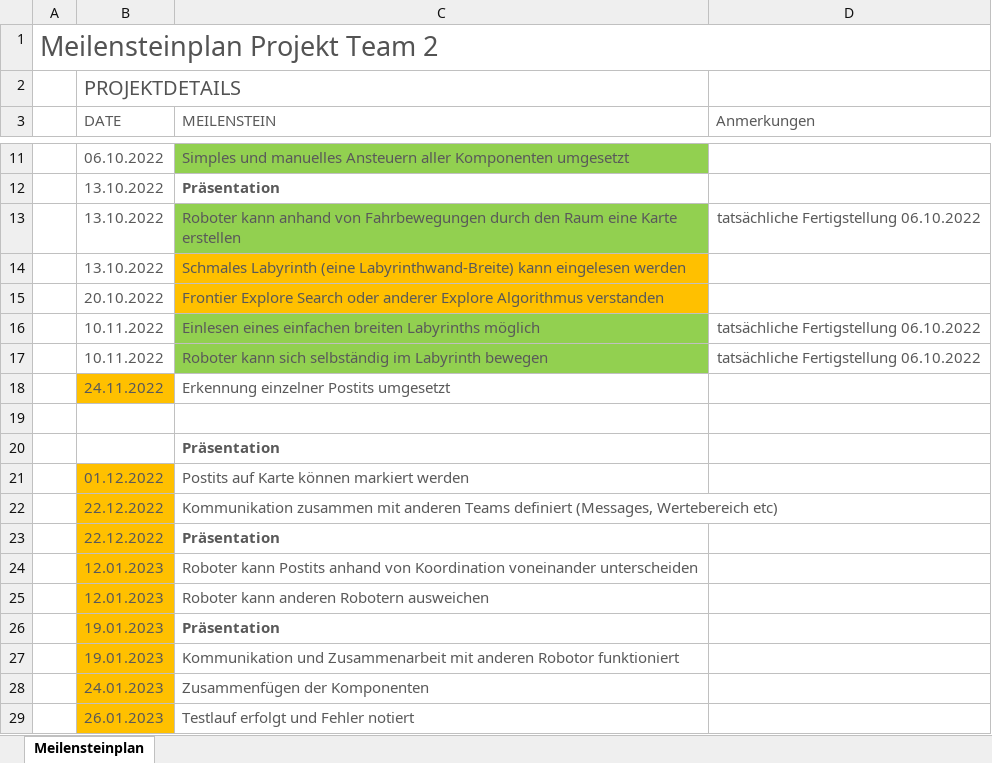
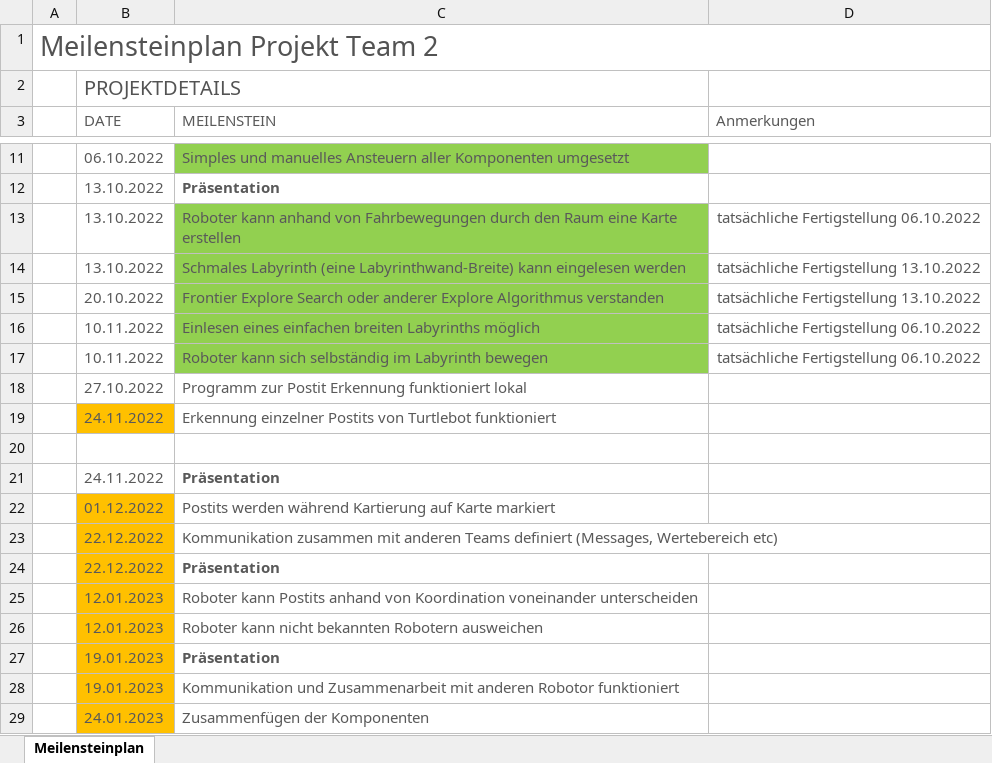
Before and after one commit to ffa6995/autonomous_slam, an Excel workbook: Meilensteinplan.xlsx, sheet Meilensteinplan, drawn as a sheet; only a part is shown, gaps mark what is left out; the shorter side is filled out with more unchanged rows; values as stored, in another font and other column widths than the file's, no borders; table styles not drawn; addresses are those after the commit; the diff names each change by its address in the sheet, - before the commit and + after, or states it on an @@ line.

Commit message:
update Meilensteinplan

```diff
--- a/Meilensteinplan.xlsx (sheet Meilensteinplan)
+++ b/Meilensteinplan.xlsx (sheet Meilensteinplan)
-C14:C15 fill: #FFC000
+C14:C15 fill: #92D050
-D14:D15 (Anmerkungen): (empty)
+D14:D15 (Anmerkungen): tatsächliche Fertigstellung 13.10.2022
+row 18:  | 27.10.2022 | Programm zur Postit Erkennung funktioniert lokal
-C19 (MEILENSTEIN): …einzelner Postits umgesetzt
+C19 (MEILENSTEIN): …einzelner Postits von Turtlebot funktioniert
-B21 (DATE): (empty)
+B21 (DATE): 24.11.2022
-C22 (MEILENSTEIN): Postits auf Karte können markiert werden
+C22 (MEILENSTEIN): Postits werden während Kartierung auf Karte markiert
-C26 (MEILENSTEIN): Roboter kann anderen Robotern ausweichen
+C26 (MEILENSTEIN): Roboter kann nicht bekannten Robotern ausweichen
```
